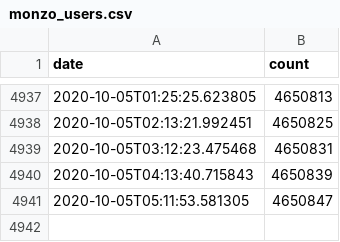
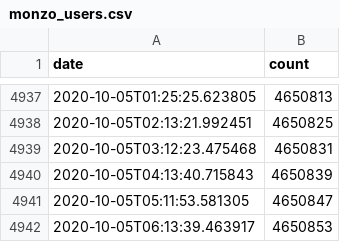
Before and after one commit to jamesjarvis/monzo-users, a CSV file: monzo_users.csv, drawn as a sheet; only a part is shown, gaps mark what is left out.

Commit message:
autoupdate

```diff
--- a/monzo_users.csv
+++ b/monzo_users.csv
@@ -4941 +4941,2 @@ date,count
 2020-10-05T05:11:53.581305,4650847
+2020-10-05T06:13:39.463917,4650853
```
